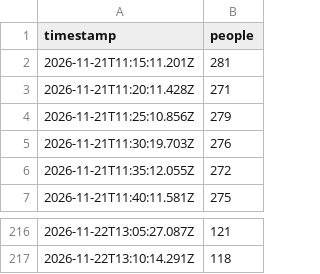
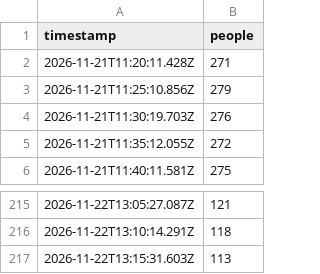
Before and after one commit to bogar/ocupacion-club, a CSV file: data/live.csv, drawn as a sheet; only a part is shown, gaps mark what is left out.

```diff
--- a/data/live.csv
+++ b/data/live.csv
@@ -1,3 +1,2 @@
 timestamp,people
-2026-11-21T11:15:11.201Z,281
 2026-11-21T11:20:11.428Z,271
@@ -217 +216,2 @@ timestamp,people
 2026-11-22T13:10:14.291Z,118
+2026-11-22T13:15:31.603Z,113
```
Also changed, not shown: 2 other files.
